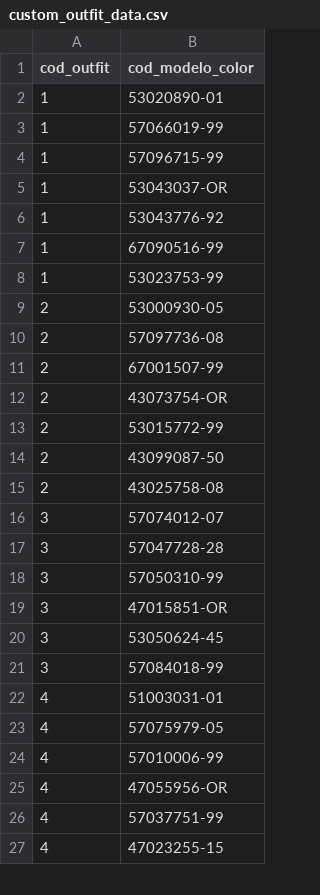
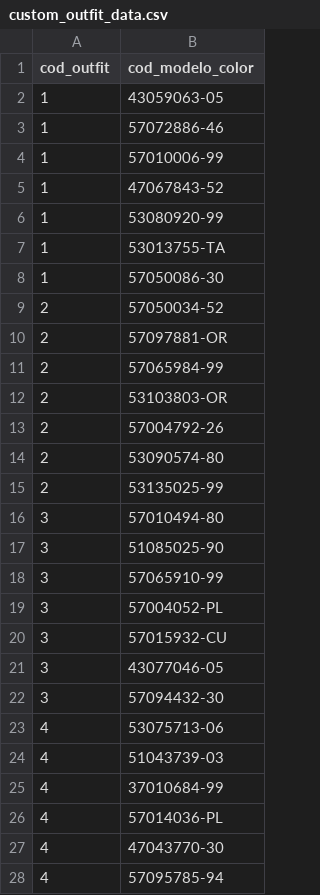
Before and after one commit to Vex62/Affinity_Mango_Wardrobe, a CSV file: datathon/dataset/custom_outfit_data.csv, drawn as a sheet; only a part is shown; the diff covers the shown part only.

```diff
--- a/datathon/dataset/custom_outfit_data.csv
+++ b/datathon/dataset/custom_outfit_data.csv
@@ -1,27 +1,28 @@
 cod_outfit,cod_modelo_color
-1,53020890-01
-1,57066019-99
-1,57096715-99
-1,53043037-OR
-1,53043776-92
-1,67090516-99
-1,53023753-99
-2,53000930-05
-2,57097736-08
-2,67001507-99
-2,43073754-OR
-2,53015772-99
-2,43099087-50
-2,43025758-08
-3,57074012-07
-3,57047728-28
-3,57050310-99
-3,47015851-OR
-3,53050624-45
-3,57084018-99
-4,51003031-01
-4,57075979-05
-4,57010006-99
-4,47055956-OR
-4,57037751-99
-4,47023255-15
+1,43059063-05
+1,57072886-46
+1,57010006-99
+1,47067843-52
+1,53080920-99
+1,53013755-TA
+1,57050086-30
+2,57050034-52
+2,57097881-OR
+2,57065984-99
+2,53103803-OR
+2,57004792-26
+2,53090574-80
+2,53135025-99
+3,57010494-80
+3,51085025-90
+3,57065910-99
+3,57004052-PL
+3,57015932-CU
+3,43077046-05
+3,57094432-30
+4,53075713-06
+4,51043739-03
+4,37010684-99
+4,57014036-PL
+4,47043770-30
+4,57095785-94
```
Also changed, not shown: 36 edited cells elsewhere in this file, datathon/dataset/custom_joined_data.csv, 3 other files.
